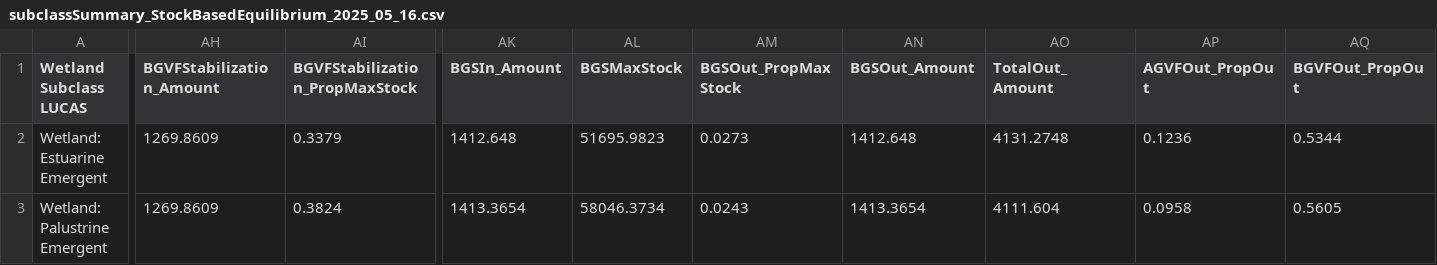
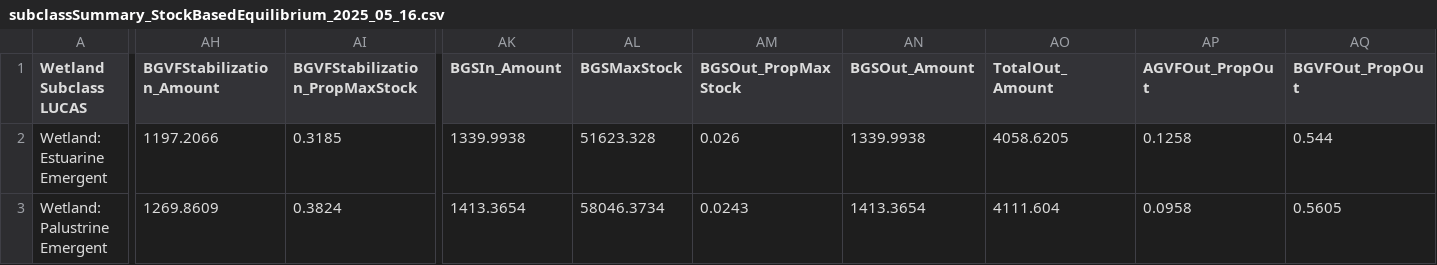
Before and after one commit to ApexRMS/LUCAS-Wetland-Carbon-Coastal-Louisiana, a CSV file: Data/Datasheets Wetland/subclassSummary_StockBasedEquilibrium_2025_05_16.csv, drawn as a sheet; only a part is shown, gaps mark what is left out; the diff covers the shown part only; the diff names each change by its address in the sheet, - before the commit and + after, or states it on an @@ line.

```diff
--- a/Data/Datasheets Wetland/subclassSummary_StockBasedEquilibrium_2025_05_16.csv
+++ b/Data/Datasheets Wetland/subclassSummary_StockBasedEquilibrium_2025_05_16.csv
-AH2 (BGVFStabilization_Amount): 1269.8609
+AH2 (BGVFStabilization_Amount): 1197.2066
-AI2 (BGVFStabilization_PropMaxStock): 0.3379
+AI2 (BGVFStabilization_PropMaxStock): 0.3185
-AK2 (BGSIn_Amount): 1412.648
+AK2 (BGSIn_Amount): 1339.9938
-AL2 (BGSMaxStock): 51695.9823
+AL2 (BGSMaxStock): 51623.328
-AM2 (BGSOut_PropMaxStock): 0.0273
+AM2 (BGSOut_PropMaxStock): 0.026
-AN2 (BGSOut_Amount): 1412.648
+AN2 (BGSOut_Amount): 1339.9938
-AO2 (TotalOut_Amount): 4131.2748
+AO2 (TotalOut_Amount): 4058.6205
-AP2 (AGVFOut_PropOut): 0.1236
+AP2 (AGVFOut_PropOut): 0.1258
-AQ2 (BGVFOut_PropOut): 0.5344
+AQ2 (BGVFOut_PropOut): 0.544
```
Also changed, not shown: 21 edited cells elsewhere in this file, Data/Datasheets Wetland/Emergent/stsimsf_FlowMultiplier/stsimsf_FlowMultiplier Wetland Emergent Mean IPCC.csv.
